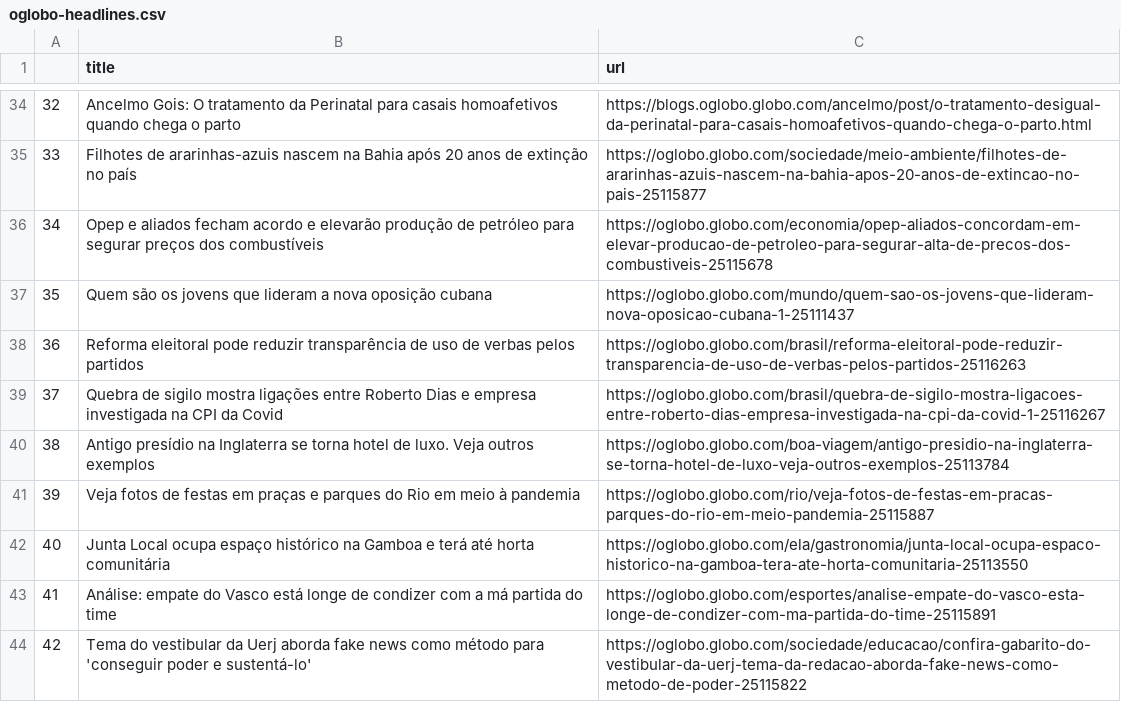
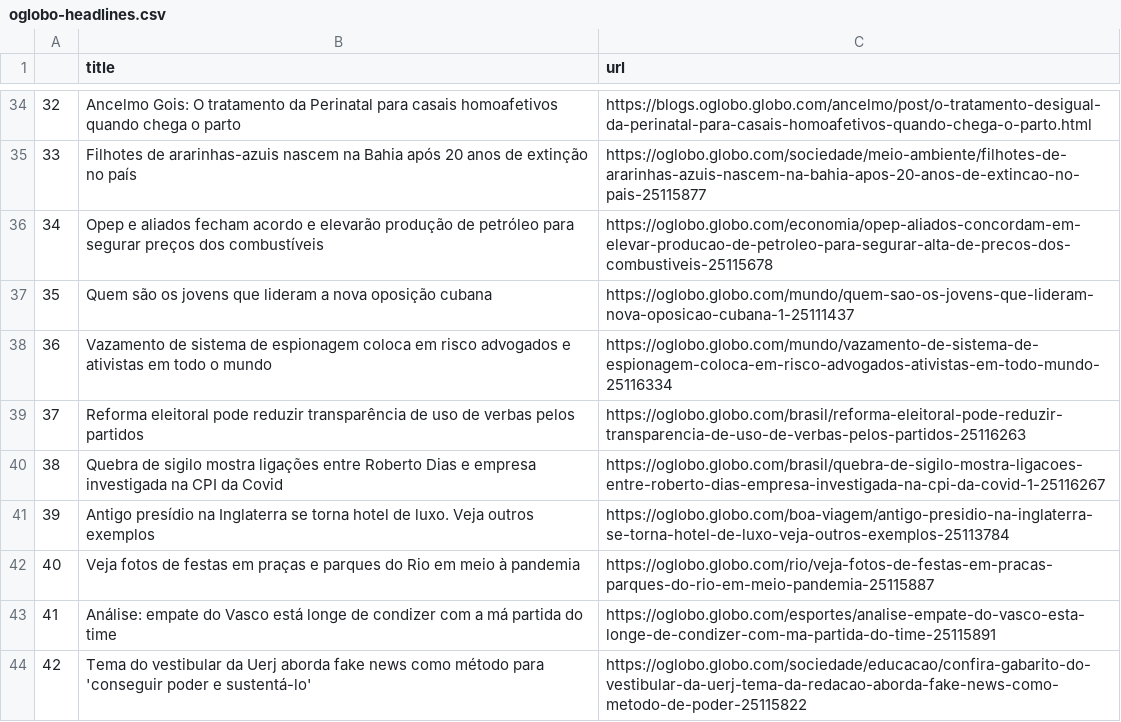
Before and after one commit to belisards/oglobo_headlines, a CSV file: oglobo-headlines.csv, drawn as a sheet; only a part is shown, gaps mark what is left out; removed rows and columns are numbered as before the commit, all else as after; the diff names each change by its address in the sheet, - before the commit and + after, or states it on an @@ line.

```diff
--- a/oglobo-headlines.csv
+++ b/oglobo-headlines.csv
+row 38: 36 | Vazamento de sistema de espionagem coloca em risco advogados e ativistas em todo o mundo | https://oglobo.globo.com/mundo/vazamento-de-sistema-de-espionagem-coloca-em-risco-advogados-ativistas-em-todo-mundo-25116334
@@ column A renumbered between rows 39 and 42 @@
-row 42: 40 | Junta Local ocupa espaço histórico na Gamboa e terá até horta comunitária | https://oglobo.globo.com/ela/gastronomia/junta-local-ocupa-espaco-historico-na-gamboa-tera-ate-horta-comunitaria-25113550
```
